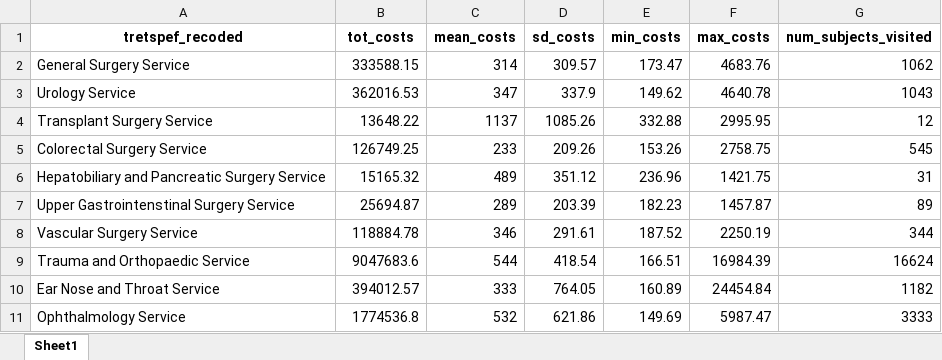
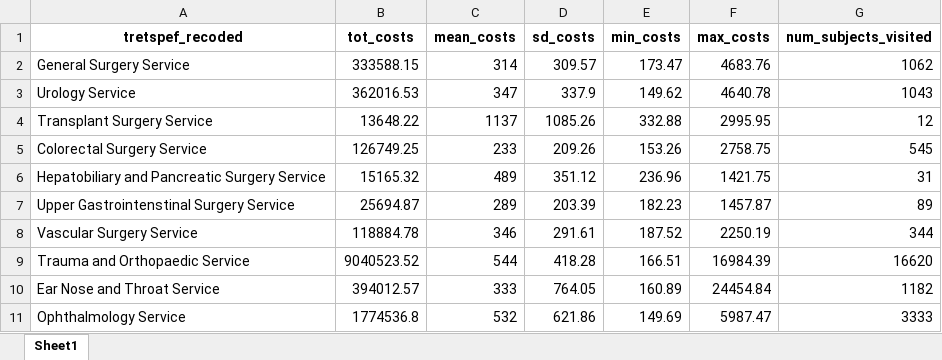
Before and after one commit to HEOR-NDORMS/OMOP-Validation-Study, an Excel workbook: OMOP Analysis/Results/SecondaryCareAnalysis/OP/Overall/Output_costs_by_tretspef-Users_OMOP.xlsx, sheet Sheet1, drawn as a sheet; only a part is shown; values as stored, in another font and other column widths than the file's, no borders; the diff names each change by its address in the sheet, - before the commit and + after, or states it on an @@ line.

```diff
--- a/OMOP Analysis/Results/SecondaryCareAnalysis/OP/Overall/Output_costs_by_tretspef-Users_OMOP.xlsx (sheet Sheet1)
+++ b/OMOP Analysis/Results/SecondaryCareAnalysis/OP/Overall/Output_costs_by_tretspef-Users_OMOP.xlsx (sheet Sheet1)
-B9 (tot_costs): 9047683.6
+B9 (tot_costs): 9040523.52
-D9 (sd_costs): 418.54
+D9 (sd_costs): 418.28
-G9 (num_subjects_visited): 16624
+G9 (num_subjects_visited): 16620
```
Also changed, not shown: OMOP Analysis/Results/Cohort/Table1_OMOP.xlsx, OMOP Analysis/Results/SecondaryCareAnalysis/OP/Overall/Output_appointments_OMOP.xlsx, 15 other files.
